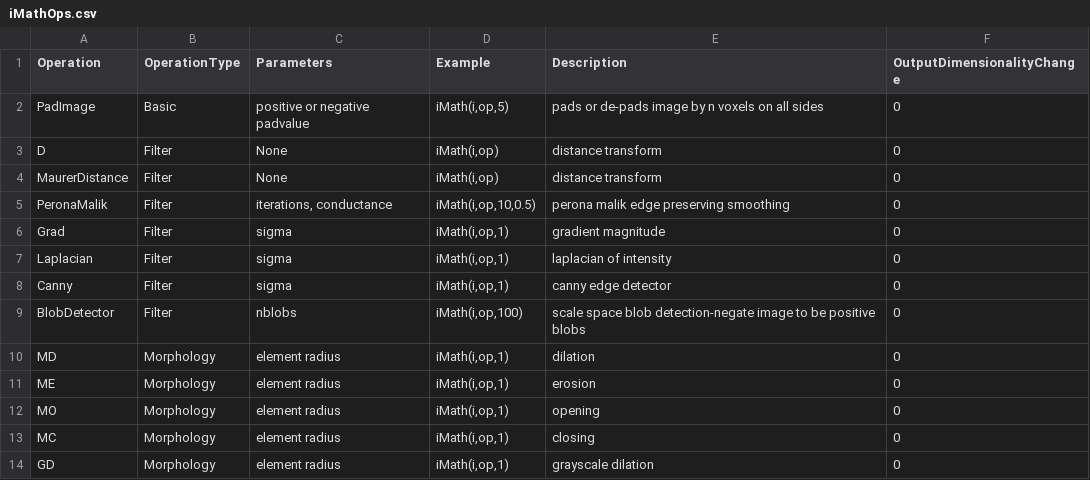
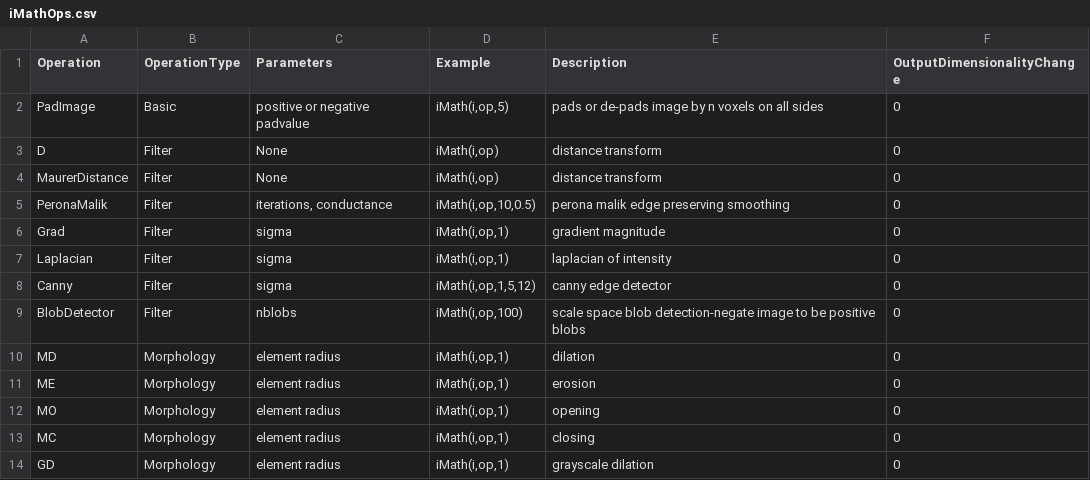
Before and after one commit to ANTsX/ANTsR, a CSV file: data/iMathOps.csv, drawn as a sheet; only a part is shown.

Commit message:
WIP: fixing examples

```diff
--- a/data/iMathOps.csv
+++ b/data/iMathOps.csv
@@ -7,3 +7,3 @@ Grad;Filter;sigma;"iMath(i,op,1)";gradient magnitude;0
 Laplacian;Filter;sigma;"iMath(i,op,1)";laplacian of intensity;0
-Canny;Filter;sigma;"iMath(i,op,1)";canny edge detector;0
+Canny;Filter;sigma;"iMath(i,op,1,5,12)";canny edge detector;0
 BlobDetector;Filter;nblobs;"iMath(i,op,100)";scale space blob detection-negate image to be positive blobs;0
```
Also changed, not shown: 8 other files.
